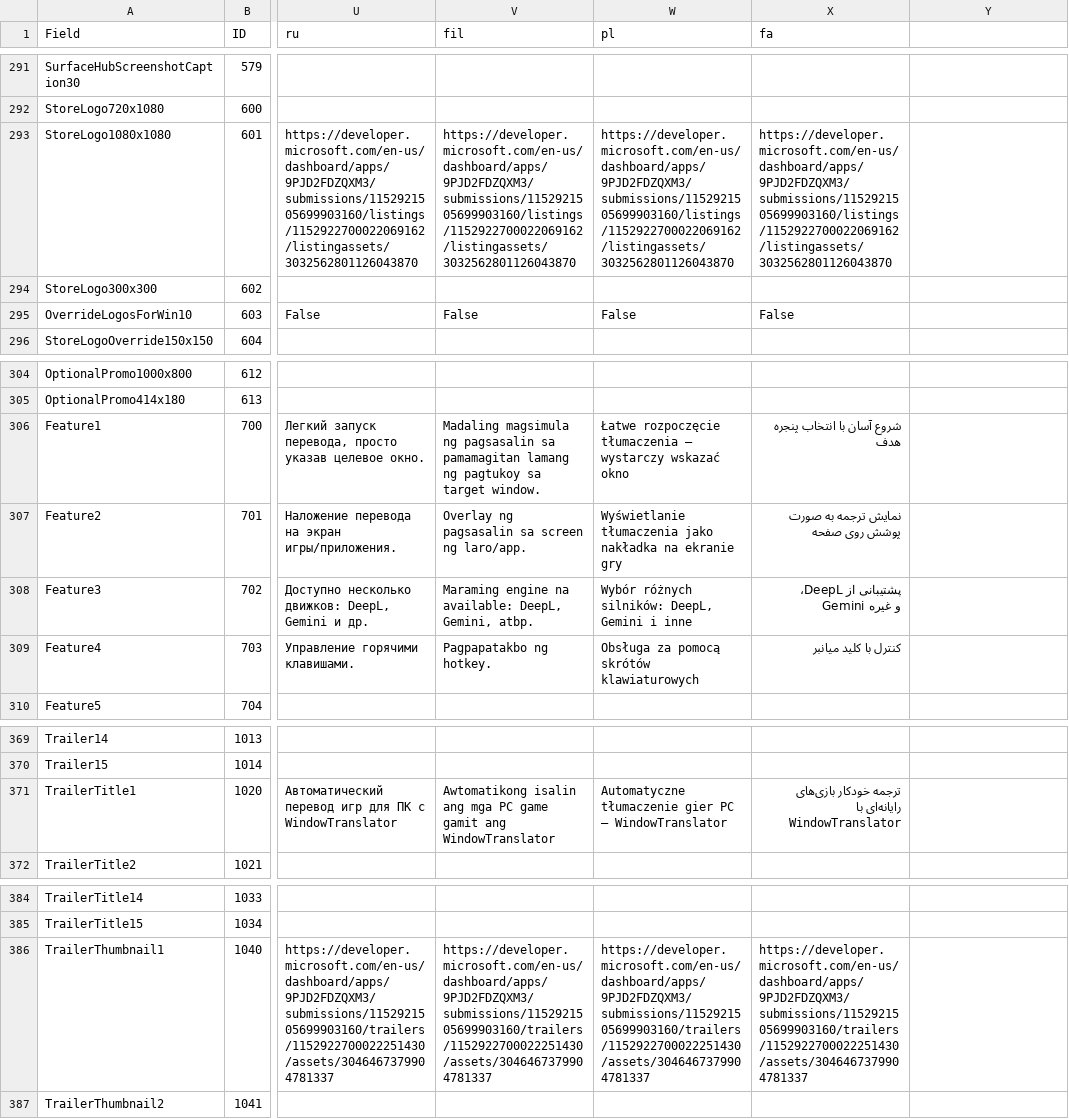
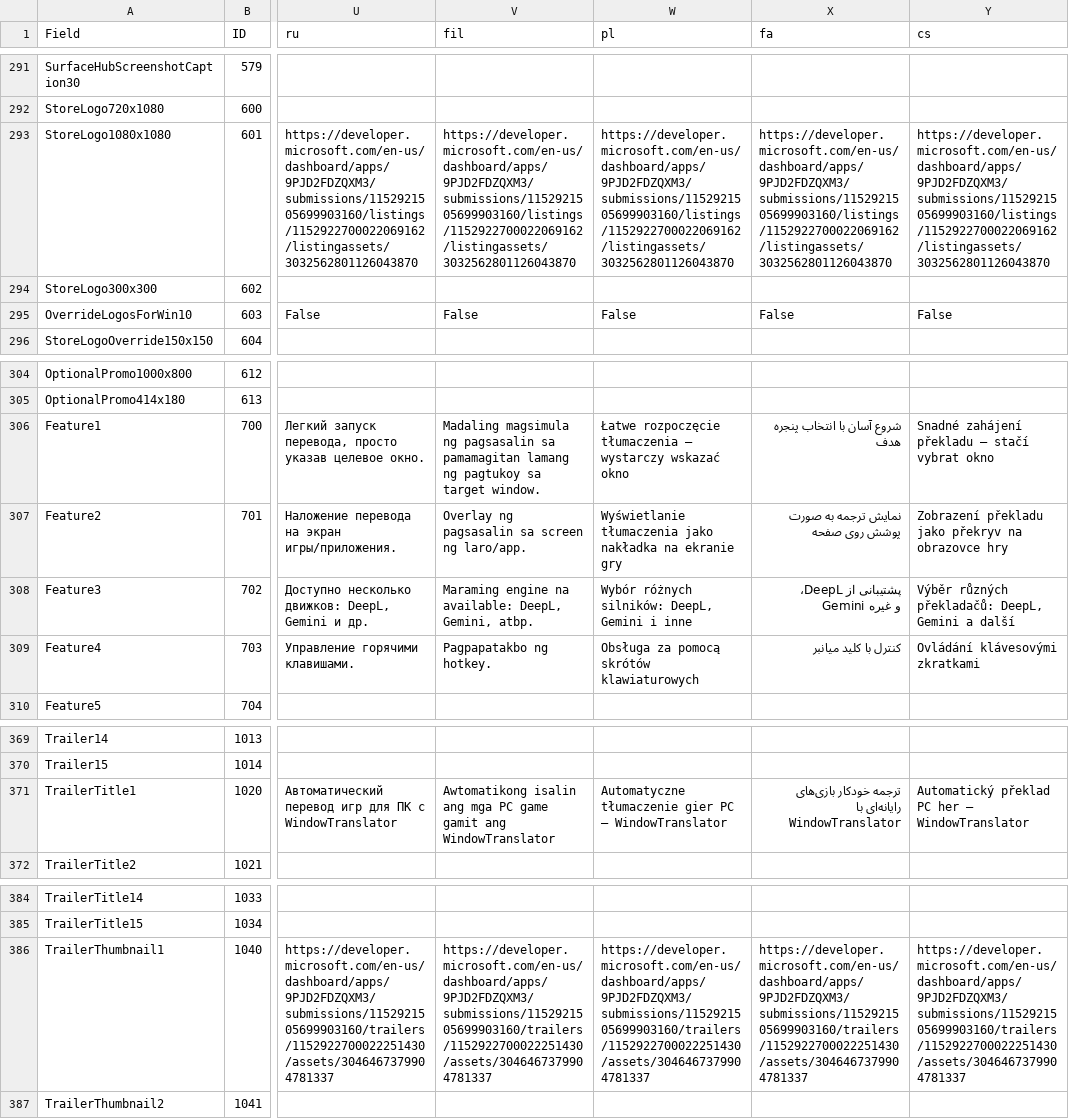
Before and after one commit to Freeesia/WindowTranslator, a CSV file: store/store_info.csv, drawn as a sheet; only a part is shown, gaps mark what is left out; the diff covers the shown part only; the diff names each change by its address in the sheet, - before the commit and + after, or states it on an @@ line.

```diff
--- a/store/store_info.csv
+++ b/store/store_info.csv
-Y1: (empty)
+Y1: cs
-Y293 (cs): (empty)
+Y293 (cs): https://developer.microsoft.com/en-us/dashboard/apps/9PJD2FDZQXM3/submissions/1152921505699903160/listings/1152922700022069162/listingassets/3032562801126043870
-Y295 (cs): (empty)
+Y295 (cs): False
-Y306 (cs): (empty)
+Y306 (cs): Snadné zahájení překladu – stačí vybrat okno
-Y307 (cs): (empty)
+Y307 (cs): Zobrazení překladu jako překryv na obrazovce hry
-Y308 (cs): (empty)
+Y308 (cs): Výběr různých překladačů: DeepL, Gemini a další
-Y309 (cs): (empty)
+Y309 (cs): Ovládání klávesovými zkratkami
-Y371 (cs): (empty)
+Y371 (cs): Automatický překlad PC her — WindowTranslator
-Y386 (cs): (empty)
+Y386 (cs): https://developer.microsoft.com/en-us/dashboard/apps/9PJD2FDZQXM3/submissions/1152921505699903160/trailers/1152922700022251430/assets/3046467379904781337
```
Also changed, not shown: 16 edited cells elsewhere in this file, 26 other files.
